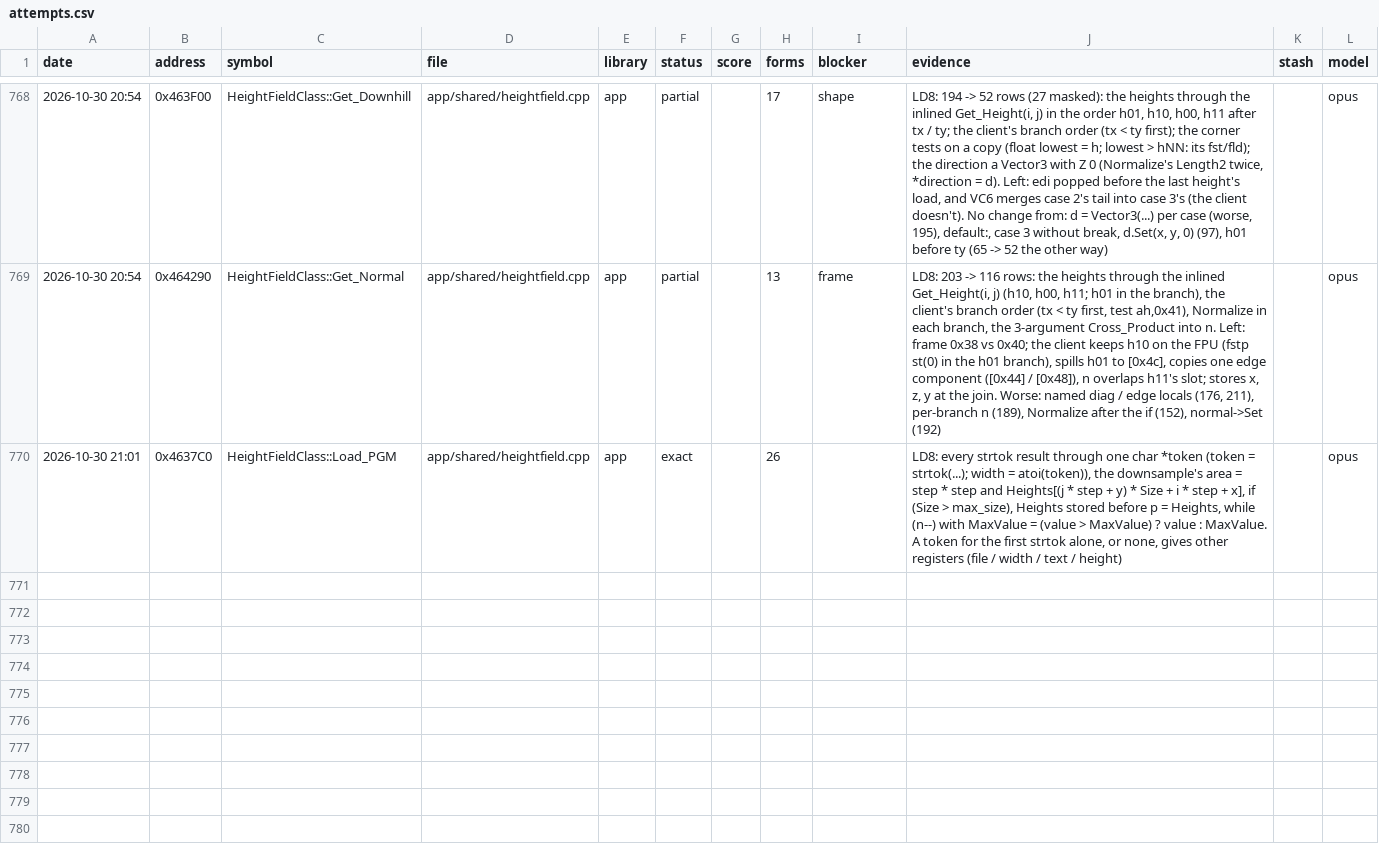
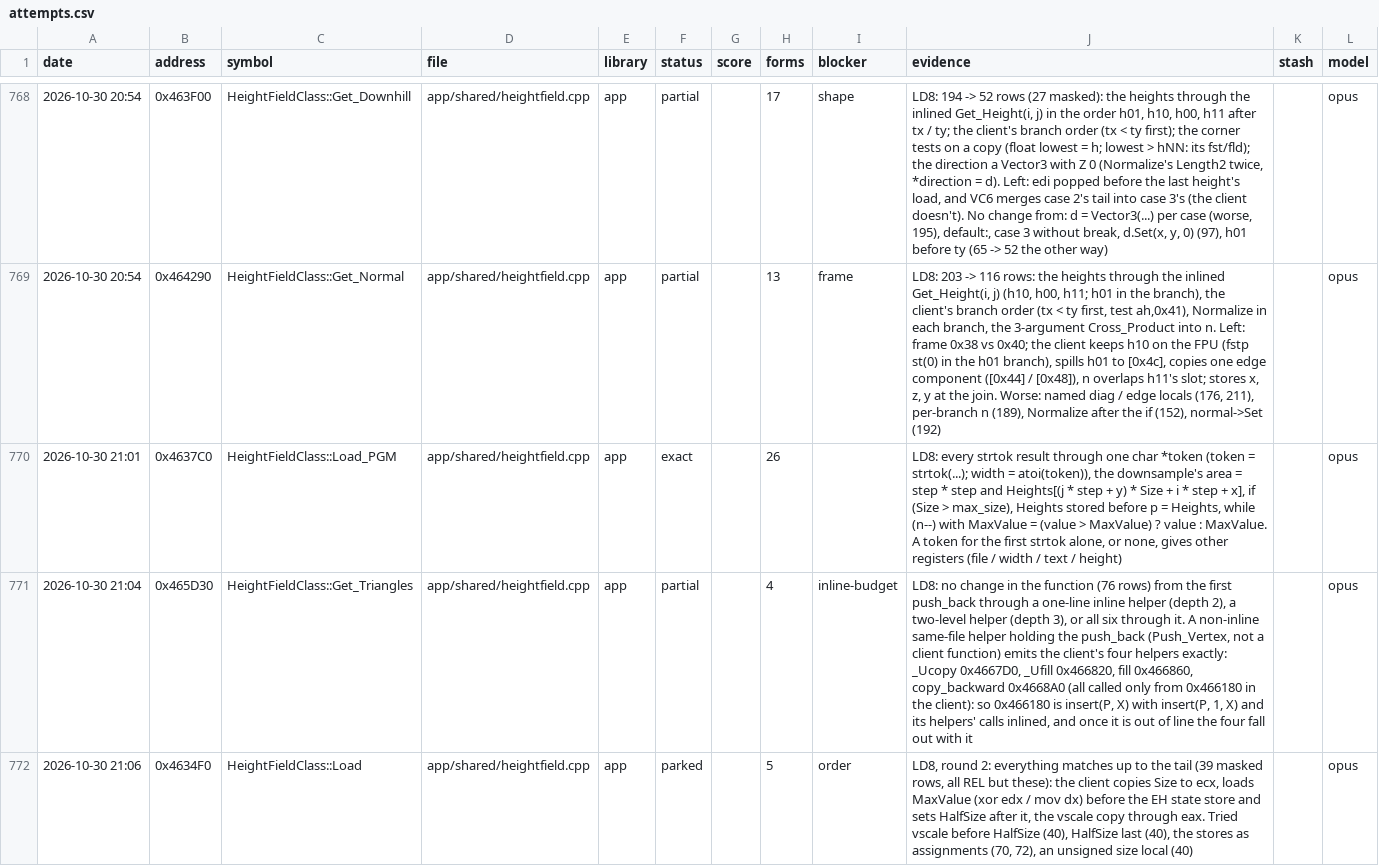
Before and after one commit to Open-EnB/EnB, a CSV file: docs/data/attempts.csv, drawn as a sheet; only a part is shown, gaps mark what is left out; the diff names each change by its address in the sheet, - before the commit and + after, or states it on an @@ line.

```diff
--- a/docs/data/attempts.csv
+++ b/docs/data/attempts.csv
+row 771: 2026-10-30 21:04 | 0x465D30 | HeightFieldClass::Get_Triangles | app/shared/heightfield.cpp | app | partial |  | 4 | inline-budget | LD8: no change in the function (76 rows) from the first push_back through a one-line inline helper (depth 2), a two-level helper (depth 3), or all six through it. A non-inline same-file helper holding the push_back (Push_Vertex, not a client function) emits the client's four helpers exactly: _Ucopy 0x4667D0, _Ufill 0x466820, fill 0x466860, copy_backward 0x4668A0 (all called only from 0x466180 in the client): so 0x466180 is insert(P, X) with insert(P, 1, X) and its helpers' calls inlined, and once it is out of line the four fall out with it |  | opus
+row 772: 2026-10-30 21:06 | 0x4634F0 | HeightFieldClass::Load | app/shared/heightfield.cpp | app | parked |  | 5 | order | LD8, round 2: everything matches up to the tail (39 masked rows, all REL but these): the client copies Size to ecx, loads MaxValue (xor edx / mov dx) before the EH state store and sets HalfSize after it, the vscale copy through eax. Tried vscale before HalfSize (40), HalfSize last (40), the stores as assignments (70, 72), an unsigned size local (40) |  | opus
```
